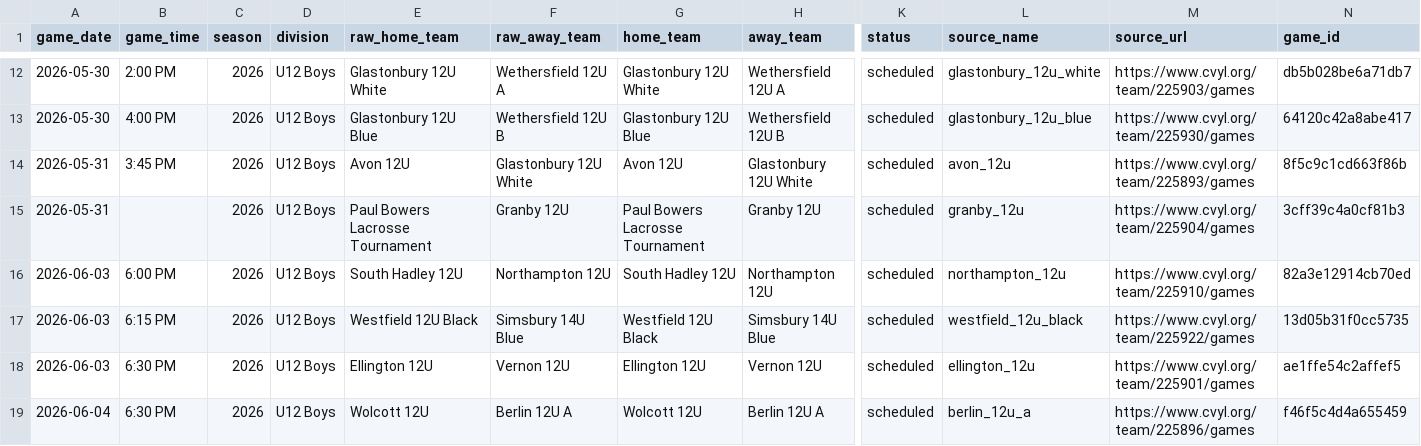
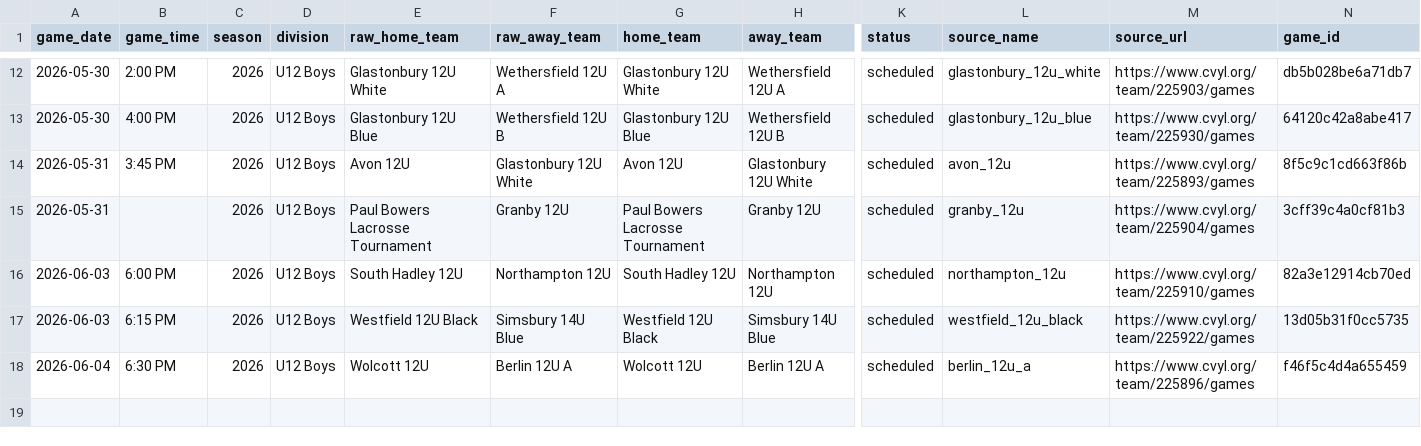
Before and after one commit to Benjaminrussell7/cvyl-prediction-dashboard, a CSV file: data/processed/cvyl_scheduled_games.csv, drawn as a sheet; only a part is shown, gaps mark what is left out; rows hold the shown columns only; the diff names each change by its address in the sheet, - before the commit and + after, or states it on an @@ line.

```diff
--- a/data/processed/cvyl_scheduled_games.csv
+++ b/data/processed/cvyl_scheduled_games.csv
-row 18: 2026-06-03 | 6:30 PM | 2026 | U12 Boys | Ellington 12U | Vernon 12U | Ellington 12U | Vernon 12U | scheduled | ellington_12u | https://www.cvyl.org/team/225901/games | ae1ffe54c2affef5
```
Also changed, not shown: data/processed/cvyl_completed_games.csv, data/processed/cvyl_elo_history.csv, 18 other files.
